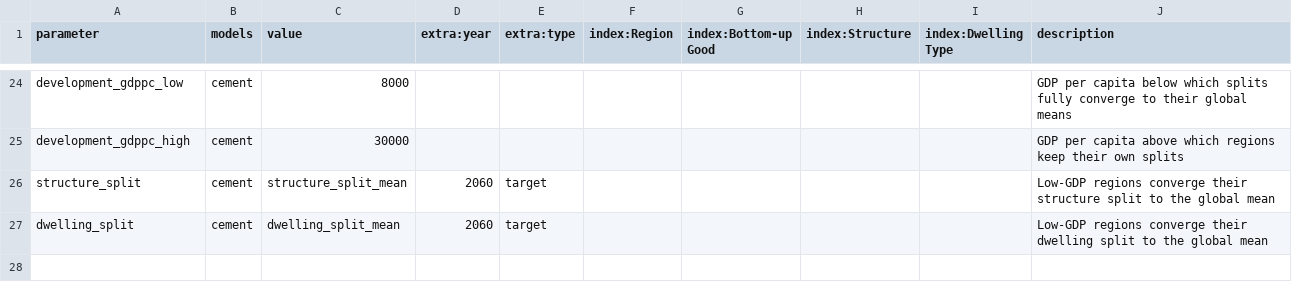
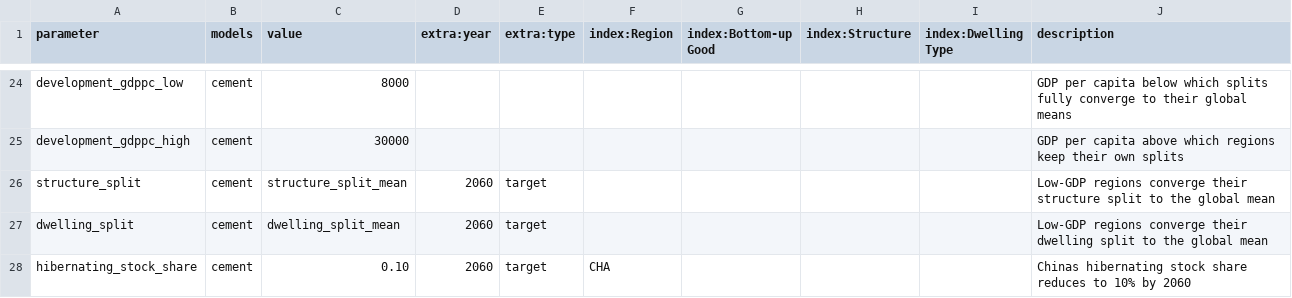
Before and after one commit to pik-piam/remind-mfa, a CSV file: config/scenarios/BASE.csv, drawn as a sheet; only a part is shown, gaps mark what is left out; the diff names each change by its address in the sheet, - before the commit and + after, or states it on an @@ line.

Commit message:
reduce CHA hibernating stock in scenario

```diff
--- a/config/scenarios/BASE.csv
+++ b/config/scenarios/BASE.csv
+row 28: hibernating_stock_share | cement | 0.10 | 2060 | target | CHA |  |  |  | Chinas hibernating stock share reduces to 10% by 2060
```
Also changed, not shown: 1 other file.
